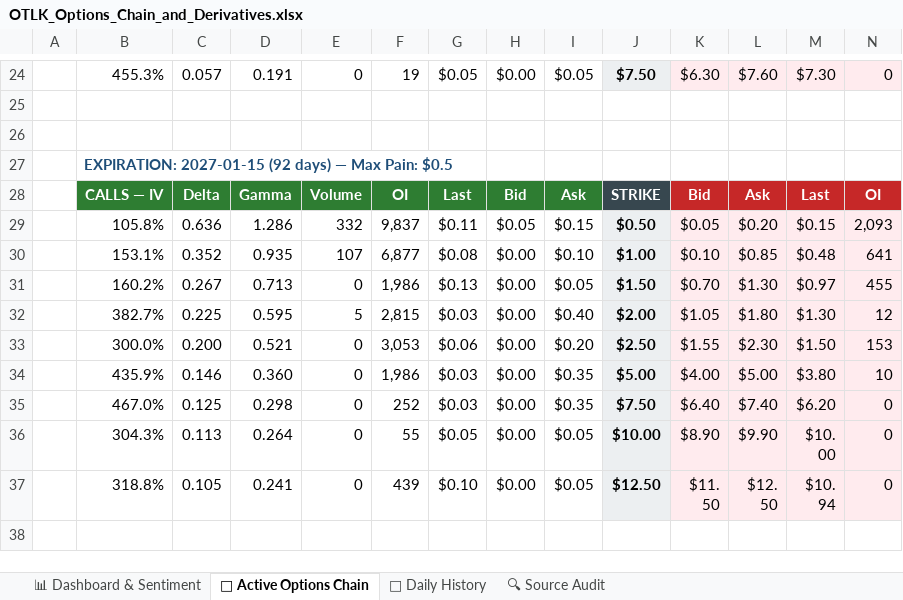
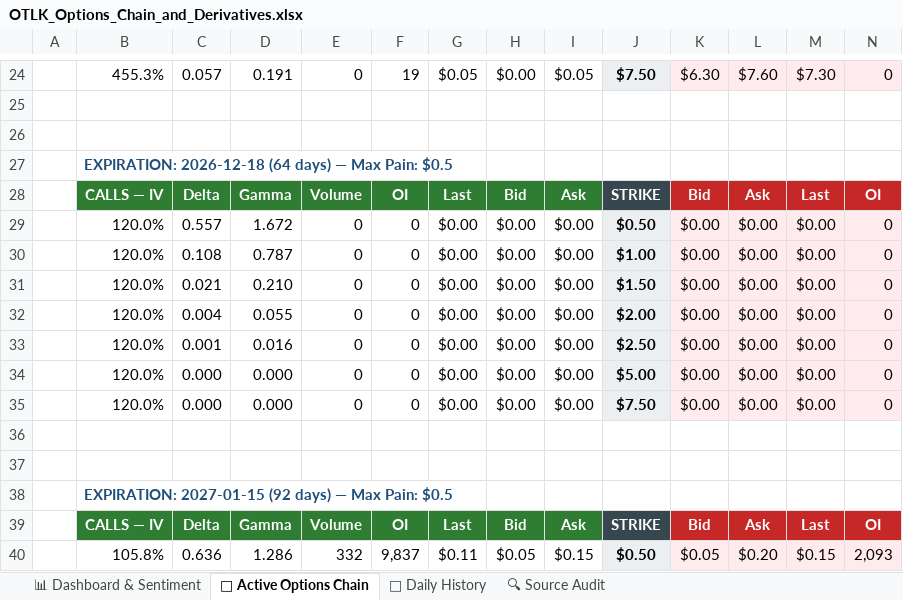
Before and after one commit to The-Slag-Brothers/OTLK-tracker, an Excel workbook: OTLK_Options_Chain_and_Derivatives.xlsx, sheet 🎯 Active Options Chain, drawn as a sheet; only a part is shown, gaps mark what is left out; the shorter side is filled out with more unchanged rows; values as stored, in another font and other column widths than the file's, no borders; rows hold the shown columns only; the diff names each change by its address in the sheet, - before the commit and + after, or states it on an @@ line.

```diff
--- a/OTLK_Options_Chain_and_Derivatives.xlsx (sheet 🎯 Active Options Chain)
+++ b/OTLK_Options_Chain_and_Derivatives.xlsx (sheet 🎯 Active Options Chain)
+row 27:  | EXPIRATION: 2026-12-18 (64 days) — Max Pain: $0.5
+row 28:  | CALLS — IV | Delta | Gamma | Volume | OI | Last | Bid | Ask | STRIKE | Bid | Ask | Last | OI
+row 29:  | 120.0% | 0.557 | 1.672 | 0 | 0 | $0.00 | $0.00 | $0.00 | $0.50 | $0.00 | $0.00 | $0.00 | 0
+row 30:  | 120.0% | 0.108 | 0.787 | 0 | 0 | $0.00 | $0.00 | $0.00 | $1.00 | $0.00 | $0.00 | $0.00 | 0
+row 31:  | 120.0% | 0.021 | 0.210 | 0 | 0 | $0.00 | $0.00 | $0.00 | $1.50 | $0.00 | $0.00 | $0.00 | 0
+row 32:  | 120.0% | 0.004 | 0.055 | 0 | 0 | $0.00 | $0.00 | $0.00 | $2.00 | $0.00 | $0.00 | $0.00 | 0
+row 33:  | 120.0% | 0.001 | 0.016 | 0 | 0 | $0.00 | $0.00 | $0.00 | $2.50 | $0.00 | $0.00 | $0.00 | 0
+row 34:  | 120.0% | 0.000 | 0.000 | 0 | 0 | $0.00 | $0.00 | $0.00 | $5.00 | $0.00 | $0.00 | $0.00 | 0
+row 35:  | 120.0% | 0.000 | 0.000 | 0 | 0 | $0.00 | $0.00 | $0.00 | $7.50 | $0.00 | $0.00 | $0.00 | 0
+row 36: (empty)
+row 37: (empty)
```
Also changed, not shown: sheet 🔍 Source Audit, sheet 📊 Dashboard & Sentiment, charts or pictures, 9 other files.
